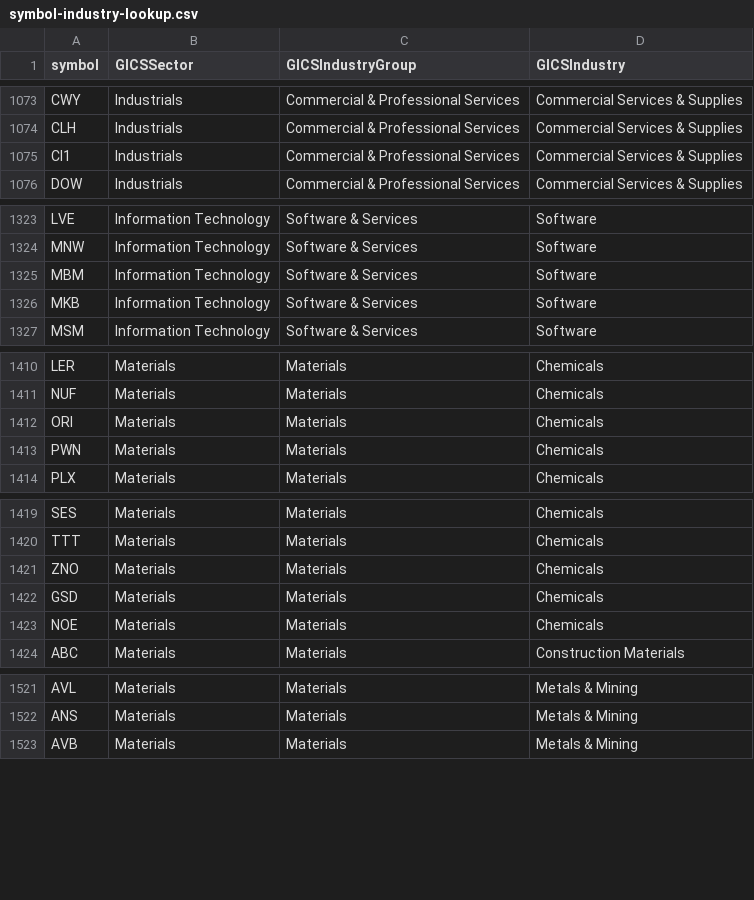
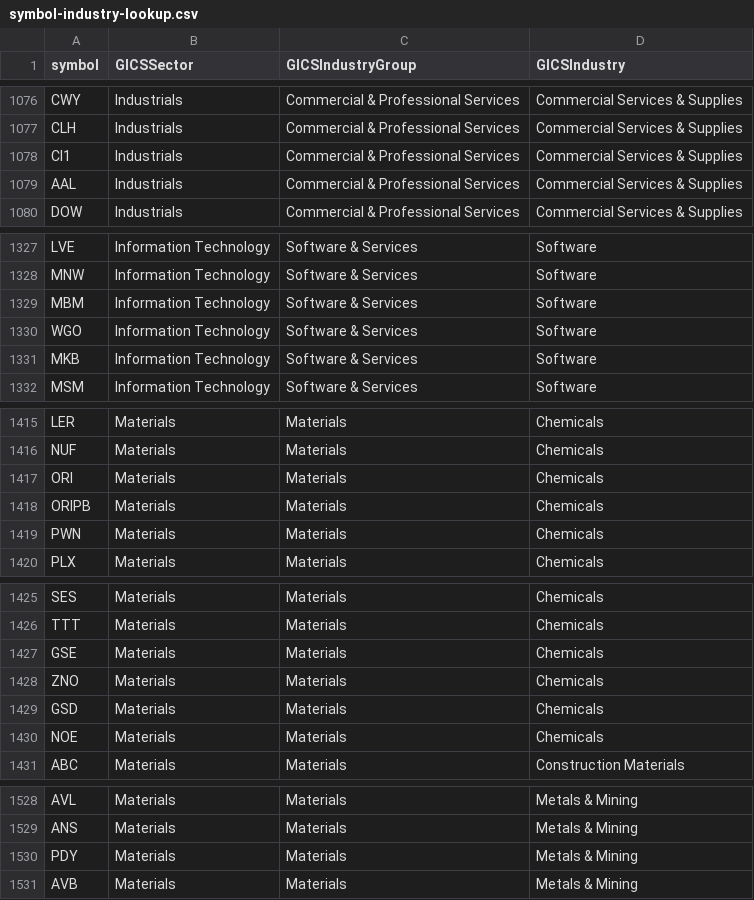
Before and after one commit to mrpeel/sharecast, a CSV file: ml/data/symbol-industry-lookup.csv, drawn as a sheet; only a part is shown, gaps mark what is left out; the diff covers the shown part only; the diff names each change by its address in the sheet, - before the commit and + after, or states it on an @@ line.

```diff
--- a/ml/data/symbol-industry-lookup.csv
+++ b/ml/data/symbol-industry-lookup.csv
+row 1079: AAL | Industrials | Commercial & Professional Services | Commercial Services & Supplies
+row 1330: WGO | Information Technology | Software & Services | Software
+row 1418: ORIPB | Materials | Materials | Chemicals
+row 1427: GSE | Materials | Materials | Chemicals
+row 1530: PDY | Materials | Materials | Metals & Mining
```
Also changed, not shown: 10 added rows and 3 edited cells elsewhere in this file.
